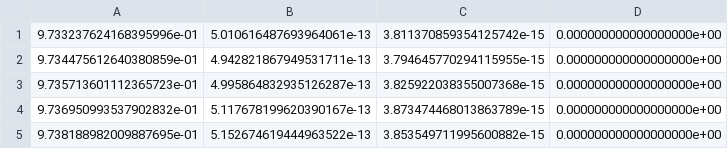
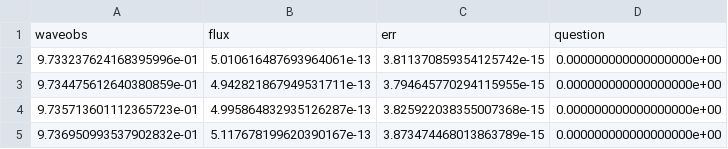
Before and after one commit to BrHoop/Phys427_Proj1, a CSV file: BMPer.UT240115.csv, drawn as a sheet; only a part is shown; the shorter side is filled out with more unchanged rows; the diff names each change by its address in the sheet, - before the commit and + after, or states it on an @@ line.

Commit message:
feat: add project target list file and column labels

```diff
--- a/BMPer.UT240115.csv
+++ b/BMPer.UT240115.csv
+row 1: waveobs | flux | err | question
```
Also changed, not shown: RYCas.UT230827.csv, 1 other file.
